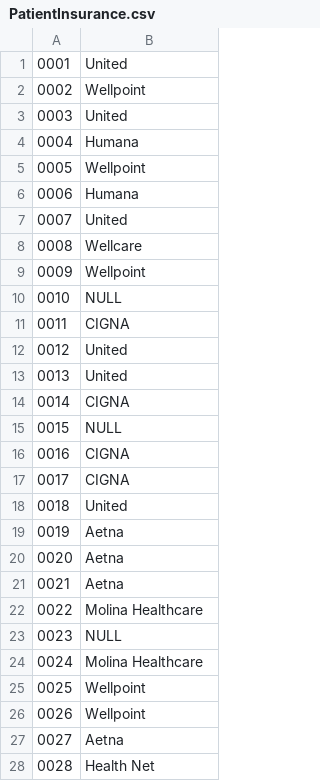
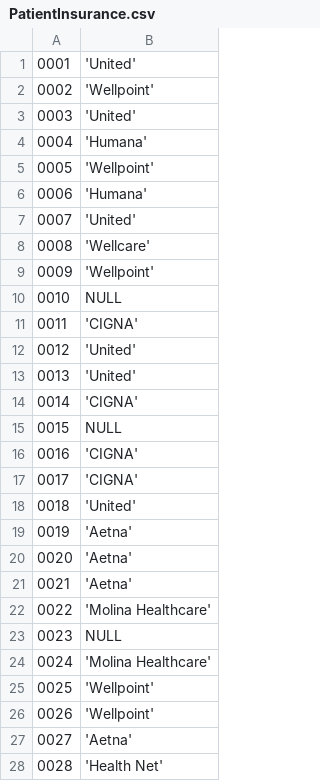
Before and after one commit to swbroussard/CSC460Prog4DBWA, a CSV file: PatientInsurance.csv, drawn as a sheet; only a part is shown; the diff covers the shown part only.

```diff
--- a/PatientInsurance.csv
+++ b/PatientInsurance.csv
@@ -1,28 +1,28 @@
-0001,United
-0002,Wellpoint
-0003,United
-0004,Humana
-0005,Wellpoint
-0006,Humana
-0007,United
-0008,Wellcare
-0009,Wellpoint
+0001,'United'
+0002,'Wellpoint'
+0003,'United'
+0004,'Humana'
+0005,'Wellpoint'
+0006,'Humana'
+0007,'United'
+0008,'Wellcare'
+0009,'Wellpoint'
 0010,NULL
-0011,CIGNA
-0012,United
-0013,United
-0014,CIGNA
+0011,'CIGNA'
+0012,'United'
+0013,'United'
+0014,'CIGNA'
 0015,NULL
-0016,CIGNA
-0017,CIGNA
-0018,United
-0019,Aetna
-0020,Aetna
-0021,Aetna
-0022,Molina Healthcare
+0016,'CIGNA'
+0017,'CIGNA'
+0018,'United'
+0019,'Aetna'
+0020,'Aetna'
+0021,'Aetna'
+0022,'Molina Healthcare'
 0023,NULL
-0024,Molina Healthcare
-0025,Wellpoint
-0026,Wellpoint
-0027,Aetna
-0028,Health Net
+0024,'Molina Healthcare'
+0025,'Wellpoint'
+0026,'Wellpoint'
+0027,'Aetna'
+0028,'Health Net'
```
Also changed, not shown: 8 edited cells elsewhere in this file, Appointment.csv, AppointmentProcedure.csv, 7 other files.
